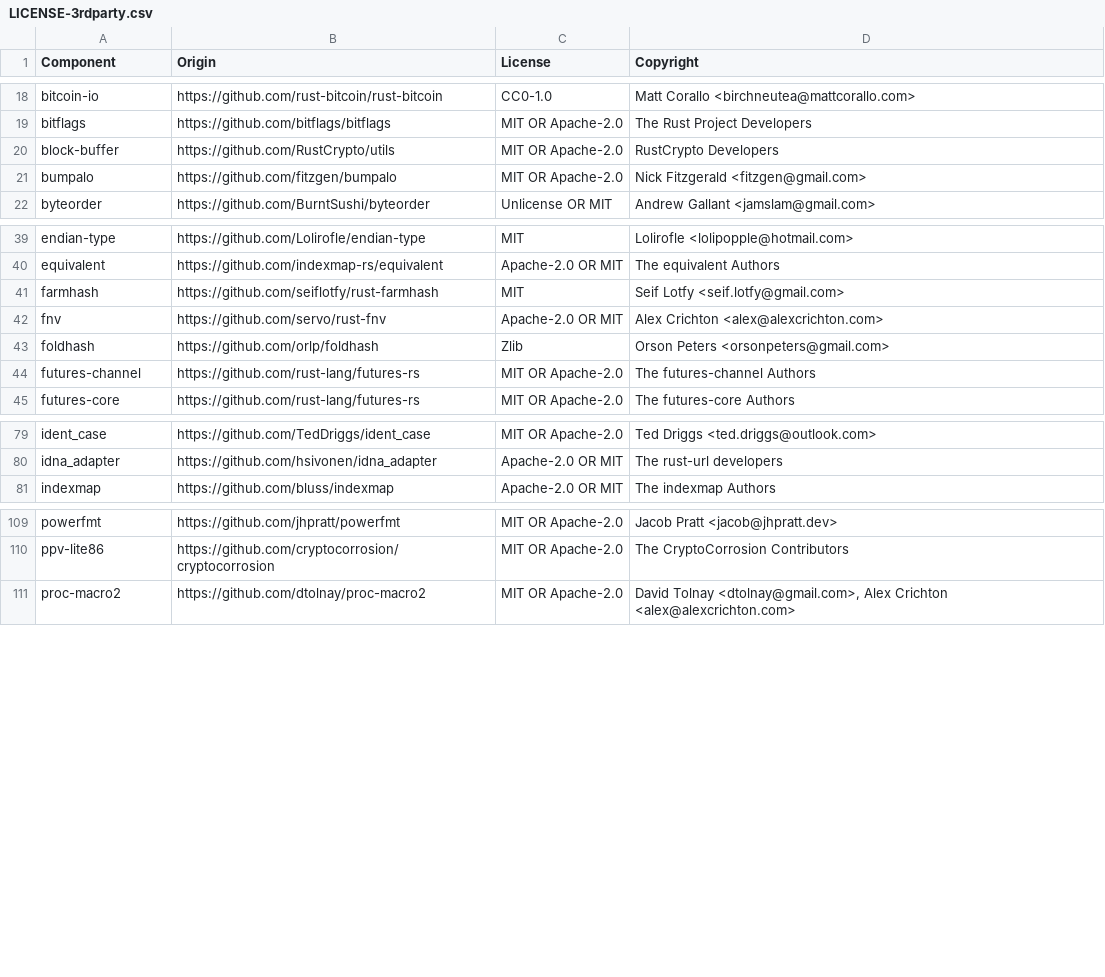
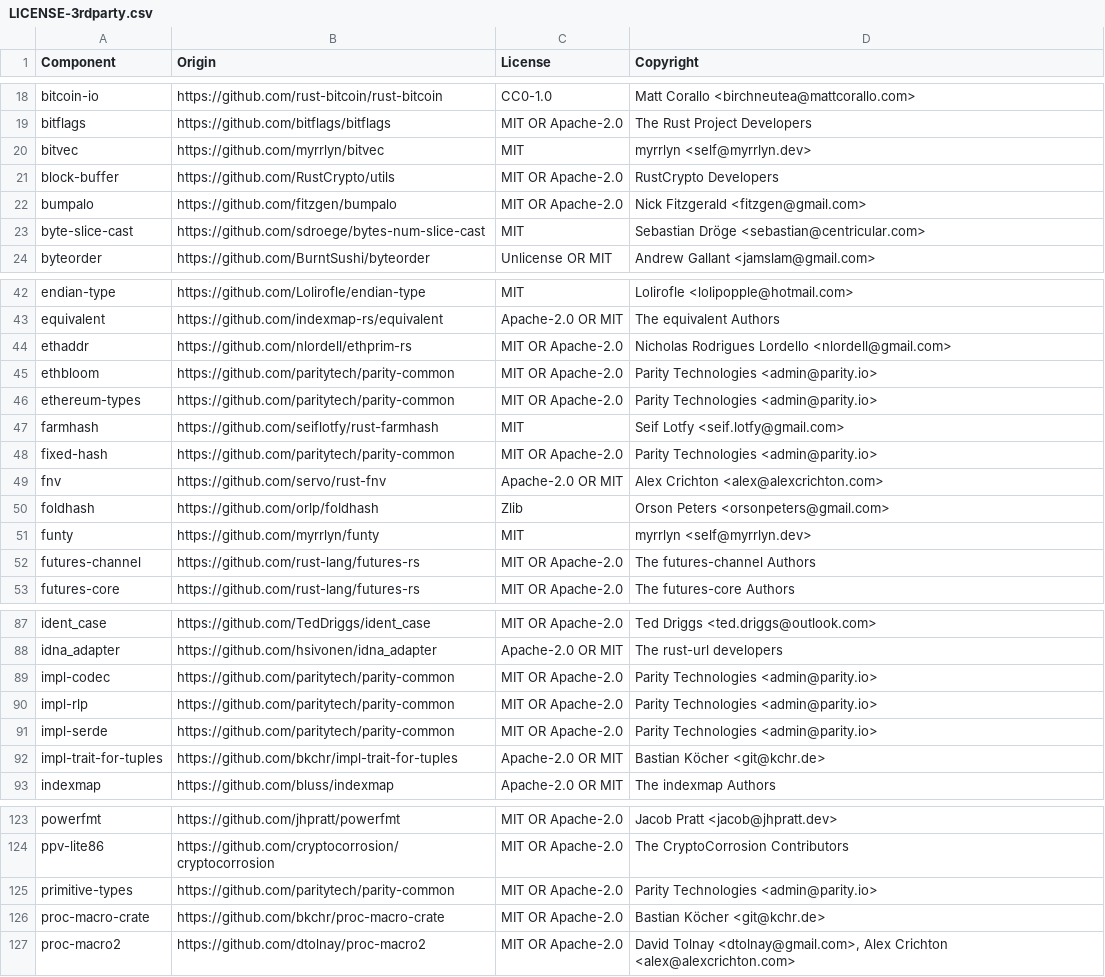
Before and after one commit to DataDog/dd-sensitive-data-scanner, a CSV file: LICENSE-3rdparty.csv, drawn as a sheet; only a part is shown, gaps mark what is left out; the diff covers the shown part only.

Commit message:
Add ethereum checksum (#212)
* Add base58 decoder

* Support BTC checksum

* use bitcoin crate in validator

* Add ethereum checksum

```diff
--- a/LICENSE-3rdparty.csv
+++ b/LICENSE-3rdparty.csv
@@ -19,4 +19,6 @@ bitcoin-io,https://github.com/rust-bitcoin/rust-bitcoin,CC0-1.0,Matt Corallo <bi
 bitflags,https://github.com/bitflags/bitflags,MIT OR Apache-2.0,The Rust Project Developers
+bitvec,https://github.com/myrrlyn/bitvec,MIT,myrrlyn <self@myrrlyn.dev>
 block-buffer,https://github.com/RustCrypto/utils,MIT OR Apache-2.0,RustCrypto Developers
 bumpalo,https://github.com/fitzgen/bumpalo,MIT OR Apache-2.0,Nick Fitzgerald <fitzgen@gmail.com>
+byte-slice-cast,https://github.com/sdroege/bytes-num-slice-cast,MIT,Sebastian Dröge <sebastian@centricular.com>
 byteorder,https://github.com/BurntSushi/byteorder,Unlicense OR MIT,Andrew Gallant <jamslam@gmail.com>
@@ -40,5 +43,10 @@ endian-type,https://github.com/Lolirofle/endian-type,MIT,Lolirofle <lolipopple@h
 equivalent,https://github.com/indexmap-rs/equivalent,Apache-2.0 OR MIT,The equivalent Authors
+ethaddr,https://github.com/nlordell/ethprim-rs,MIT OR Apache-2.0,Nicholas Rodrigues Lordello <nlordell@gmail.com>
+ethbloom,https://github.com/paritytech/parity-common,MIT OR Apache-2.0,Parity Technologies <admin@parity.io>
+ethereum-types,https://github.com/paritytech/parity-common,MIT OR Apache-2.0,Parity Technologies <admin@parity.io>
 farmhash,https://github.com/seiflotfy/rust-farmhash,MIT,Seif Lotfy <seif.lotfy@gmail.com>
+fixed-hash,https://github.com/paritytech/parity-common,MIT OR Apache-2.0,Parity Technologies <admin@parity.io>
 fnv,https://github.com/servo/rust-fnv,Apache-2.0  OR  MIT,Alex Crichton <alex@alexcrichton.com>
 foldhash,https://github.com/orlp/foldhash,Zlib,Orson Peters <orsonpeters@gmail.com>
+funty,https://github.com/myrrlyn/funty,MIT,myrrlyn <self@myrrlyn.dev>
 futures-channel,https://github.com/rust-lang/futures-rs,MIT OR Apache-2.0,The futures-channel Authors
@@ -80,2 +88,6 @@ ident_case,https://github.com/TedDriggs/ident_case,MIT OR Apache-2.0,Ted Driggs
 idna_adapter,https://github.com/hsivonen/idna_adapter,Apache-2.0 OR MIT,The rust-url developers
+impl-codec,https://github.com/paritytech/parity-common,MIT OR Apache-2.0,Parity Technologies <admin@parity.io>
+impl-rlp,https://github.com/paritytech/parity-common,MIT OR Apache-2.0,Parity Technologies <admin@parity.io>
+impl-serde,https://github.com/paritytech/parity-common,MIT OR Apache-2.0,Parity Technologies <admin@parity.io>
+impl-trait-for-tuples,https://github.com/bkchr/impl-trait-for-tuples,Apache-2.0 OR MIT,Bastian Köcher <git@kchr.de>
 indexmap,https://github.com/bluss/indexmap,Apache-2.0 OR MIT,The indexmap Authors
@@ -110,2 +124,4 @@ powerfmt,https://github.com/jhpratt/powerfmt,MIT OR Apache-2.0,Jacob Pratt <jaco
 ppv-lite86,https://github.com/cryptocorrosion/cryptocorrosion,MIT OR Apache-2.0,The CryptoCorrosion Contributors
+primitive-types,https://github.com/paritytech/parity-common,MIT OR Apache-2.0,Parity Technologies <admin@parity.io>
+proc-macro-crate,https://github.com/bkchr/proc-macro-crate,MIT OR Apache-2.0,Bastian Köcher <git@kchr.de>
 proc-macro2,https://github.com/dtolnay/proc-macro2,MIT OR Apache-2.0,"David Tolnay <dtolnay@gmail.com>, Alex Crichton <alex@alexcrichton.com>"
```
Also changed, not shown: 15 added rows elsewhere in this file, 8 other files.
